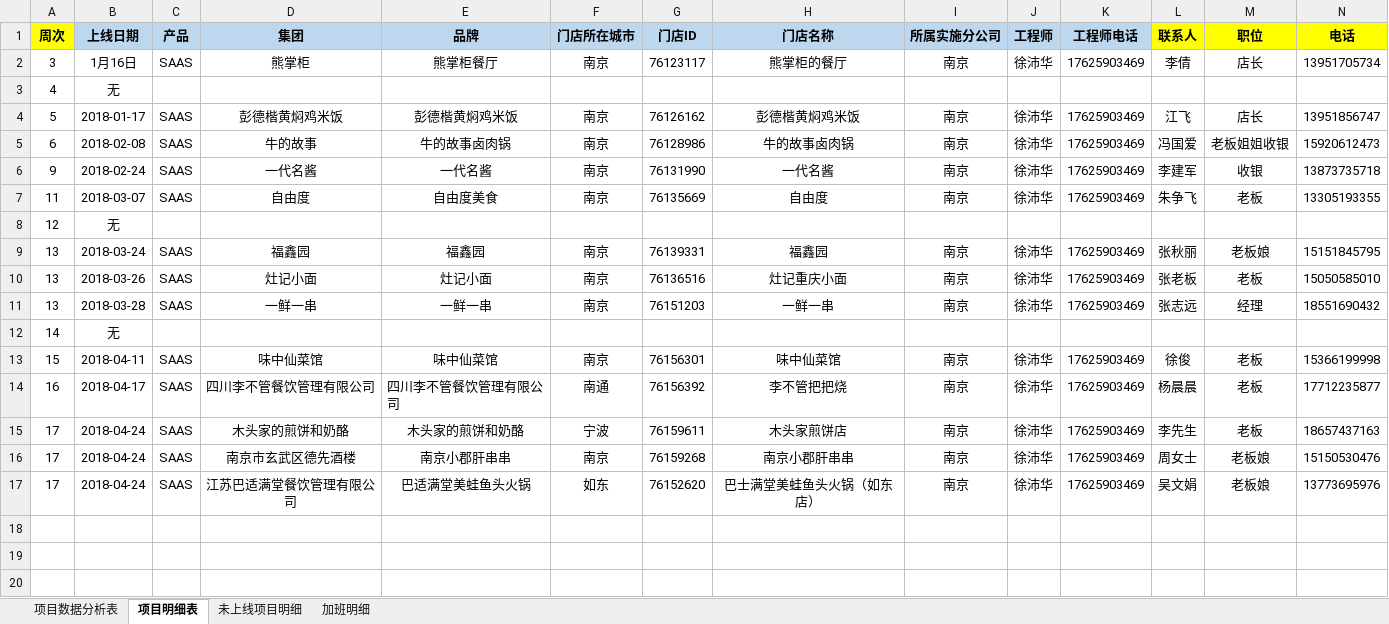
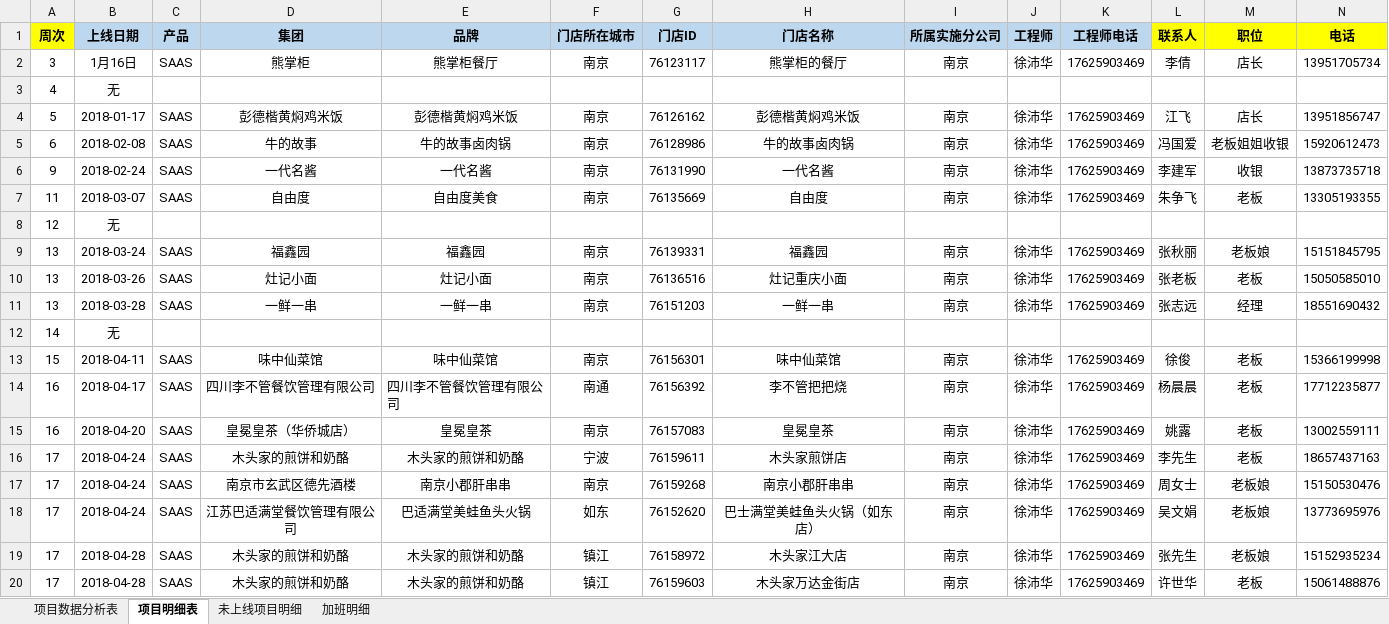
Before and after one commit to zhanglei601396810/NanJing, an Excel workbook: 周数据/《个人上线率统计表》-徐沛华.xlsx, sheet 项目明细表, drawn as a sheet; only a part is shown; values as stored, in another font and other column widths than the file's, no borders; rows hold the shown columns only; the diff names each change by its address in the sheet, - before the commit and + after, or states it on an @@ line.

Commit message:
徐沛华

```diff
--- a/周数据/《个人上线率统计表》-徐沛华.xlsx (sheet 项目明细表)
+++ b/周数据/《个人上线率统计表》-徐沛华.xlsx (sheet 项目明细表)
+row 15: 16 | 2018-04-20 | SAAS | 皇冕皇茶（华侨城店） | 皇冕皇茶 | 南京 | 76157083 | 皇冕皇茶 | 南京 | 徐沛华 | 17625903469 | 姚露 | 老板 | 13002559111
+row 19: 17 | 2018-04-28 | SAAS | 木头家的煎饼和奶酪 | 木头家的煎饼和奶酪 | 镇江 | 76158972 | 木头家江大店 | 南京 | 徐沛华 | 17625903469 | 张先生 | 老板娘 | 15152935234
+row 20: 17 | 2018-04-28 | SAAS | 木头家的煎饼和奶酪 | 木头家的煎饼和奶酪 | 镇江 | 76159603 | 木头家万达金街店 | 南京 | 徐沛华 | 17625903469 | 许世华 | 老板 | 15061488876
```
Also changed, not shown: sheet 项目数据分析表.
